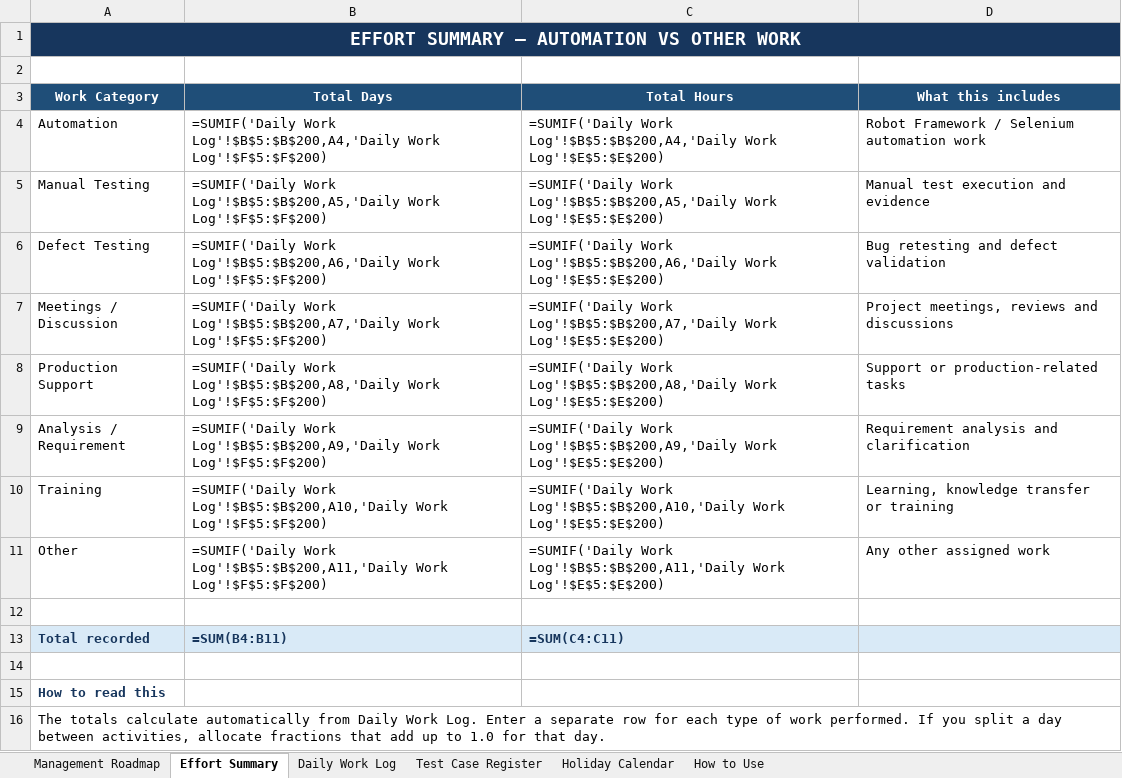
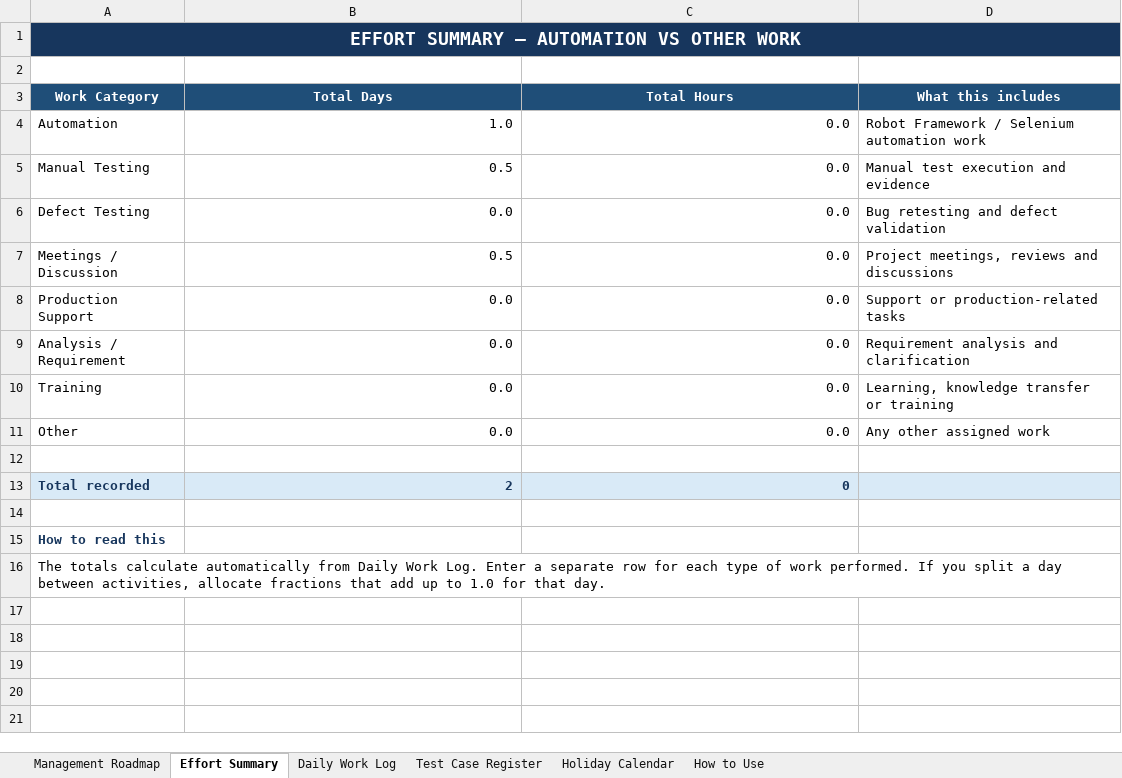
Before and after one commit to shubham4475/Test, an Excel workbook: Automation_Roadmap_with_Effort_and_Test_Case_Tracking.xlsx, sheet Effort Summary, drawn as a sheet; values as stored, in another font and other column widths than the file's, no borders; formulas without a stored value are shown as written; the diff names each change by its address in the sheet, - before the commit and + after, or states it on an @@ line.

```diff
--- a/Automation_Roadmap_with_Effort_and_Test_Case_Tracking.xlsx (sheet Effort Summary)
+++ b/Automation_Roadmap_with_Effort_and_Test_Case_Tracking.xlsx (sheet Effort Summary)
-B4 (Total Days): =SUMIF('Daily Work Log'!$B$5:$B$200,A4,'Daily Work Log'!$F$5:$F$200)
+B4 (Total Days): 1.0
-C4 (Total Hours): =SUMIF('Daily Work Log'!$B$5:$B$200,A4,'Daily Work Log'!$E$5:$E$200)
+C4 (Total Hours): 0.0
-B5 (Total Days): =SUMIF('Daily Work Log'!$B$5:$B$200,A5,'Daily Work Log'!$F$5:$F$200)
+B5 (Total Days): 0.5
-C5 (Total Hours): =SUMIF('Daily Work Log'!$B$5:$B$200,A5,'Daily Work Log'!$E$5:$E$200)
+C5 (Total Hours): 0.0
-B6 (Total Days): =SUMIF('Daily Work Log'!$B$5:$B$200,A6,'Daily Work Log'!$F$5:$F$200)
+B6 (Total Days): 0.0
-C6 (Total Hours): =SUMIF('Daily Work Log'!$B$5:$B$200,A6,'Daily Work Log'!$E$5:$E$200)
+C6 (Total Hours): 0.0
-B7 (Total Days): =SUMIF('Daily Work Log'!$B$5:$B$200,A7,'Daily Work Log'!$F$5:$F$200)
+B7 (Total Days): 0.5
-C7 (Total Hours): =SUMIF('Daily Work Log'!$B$5:$B$200,A7,'Daily Work Log'!$E$5:$E$200)
+C7 (Total Hours): 0.0
-B8 (Total Days): =SUMIF('Daily Work Log'!$B$5:$B$200,A8,'Daily Work Log'!$F$5:$F$200)
+B8 (Total Days): 0.0
-C8 (Total Hours): =SUMIF('Daily Work Log'!$B$5:$B$200,A8,'Daily Work Log'!$E$5:$E$200)
+C8 (Total Hours): 0.0
-B9 (Total Days): =SUMIF('Daily Work Log'!$B$5:$B$200,A9,'Daily Work Log'!$F$5:$F$200)
+B9 (Total Days): 0.0
-C9 (Total Hours): =SUMIF('Daily Work Log'!$B$5:$B$200,A9,'Daily Work Log'!$E$5:$E$200)
+C9 (Total Hours): 0.0
-B10 (Total Days): =SUMIF('Daily Work Log'!$B$5:$B$200,A10,'Daily Work Log'!$F$5:$F$200)
+B10 (Total Days): 0.0
-C10 (Total Hours): =SUMIF('Daily Work Log'!$B$5:$B$200,A10,'Daily Work Log'!$E$5:$E$200)
+C10 (Total Hours): 0.0
-B11 (Total Days): =SUMIF('Daily Work Log'!$B$5:$B$200,A11,'Daily Work Log'!$F$5:$F$200)
+B11 (Total Days): 0.0
-C11 (Total Hours): =SUMIF('Daily Work Log'!$B$5:$B$200,A11,'Daily Work Log'!$E$5:$E$200)
+C11 (Total Hours): 0.0
-B13 (Total Days): =SUM(B4:B11)
+B13 (Total Days): 2
-C13 (Total Hours): =SUM(C4:C11)
+C13 (Total Hours): 0
```
Also changed, not shown: sheet Management Roadmap, sheet Test Case Register, sheet How to Use.
